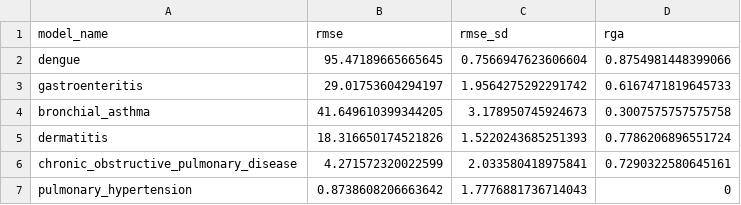
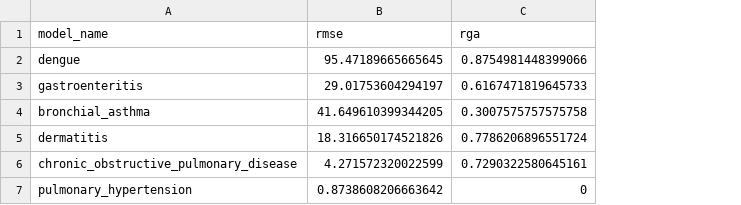
Before and after one commit to walpuerto/modelling-waste-linked-disease, a CSV file: Results/model_accuracies.csv, drawn as a sheet; the diff names each change by its address in the sheet, - before the commit and + after, or states it on an @@ line.

Commit message:
Removed rmse_sd

```diff
--- a/Results/model_accuracies.csv
+++ b/Results/model_accuracies.csv
-column C (rmse_sd), rows 2-7: 0.7566947623606604 | 1.9564275292291742 | 3.178950745924673 | 1.5220243685251393 | 2.033580418975841 | 1.7776881736714043
```
Also changed, not shown: 1 other file.
